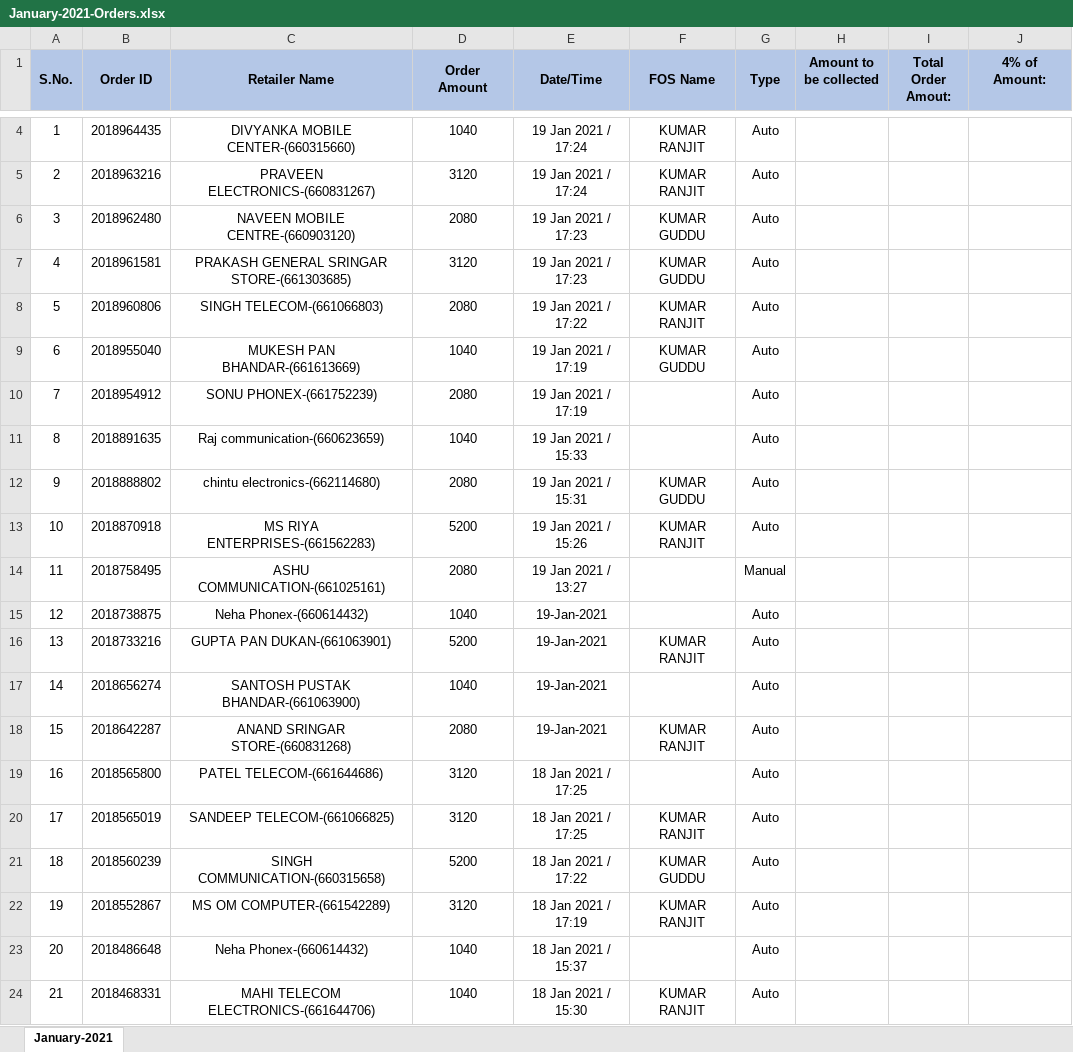
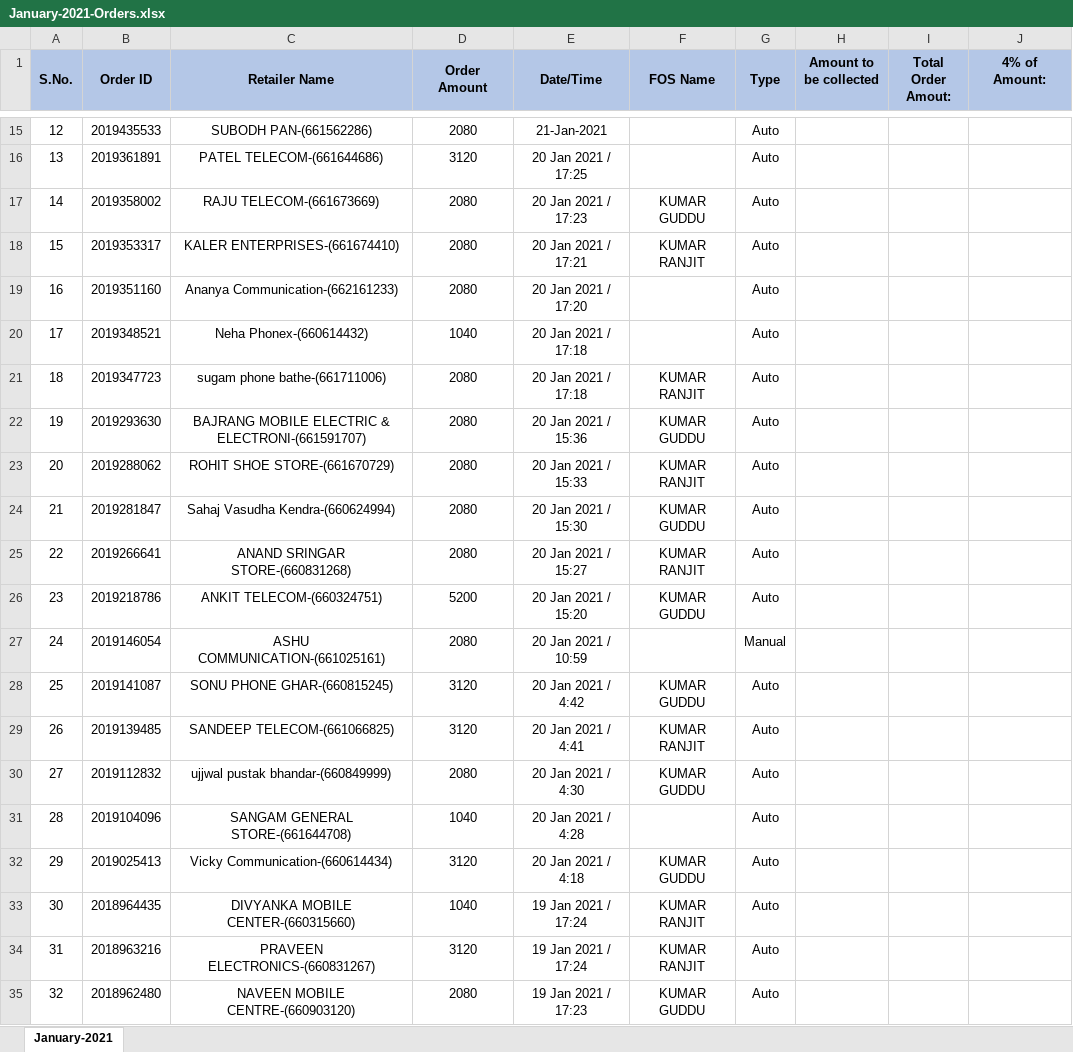
Before and after one commit to PalakEnterprises/DailyReport, an Excel workbook: Daily Orders/January-2021-Orders.xlsx, sheet January-2021, drawn as a sheet; only a part is shown, gaps mark what is left out; the shorter side is filled out with more unchanged rows; values as stored, in another font and other column widths than the file's, no borders; charts and pictures not drawn; addresses are those after the commit; the diff covers the shown part only; the diff names each change by its address in the sheet, - before the commit and + after, or states it on an @@ line.

Commit message:
data updated till 21 Jan 9AM

```diff
--- a/Daily Orders/January-2021-Orders.xlsx (sheet January-2021)
+++ b/Daily Orders/January-2021-Orders.xlsx (sheet January-2021)
+row 15: 12 | 2019435533 | SUBODH PAN-(661562286) | 2080 | 21-Jan-2021 |  | Auto
+row 16: 13 | 2019361891 | PATEL TELECOM-(661644686) | 3120 | 20 Jan 2021 / 17:25 |  | Auto
+row 17: 14 | 2019358002 | RAJU TELECOM-(661673669) | 2080 | 20 Jan 2021 / 17:23 | KUMAR GUDDU | Auto
+row 18: 15 | 2019353317 | KALER ENTERPRISES-(661674410) | 2080 | 20 Jan 2021 / 17:21 | KUMAR RANJIT | Auto
+row 19: 16 | 2019351160 | Ananya Communication-(662161233) | 2080 | 20 Jan 2021 / 17:20 |  | Auto
+row 20: 17 | 2019348521 | Neha Phonex-(660614432) | 1040 | 20 Jan 2021 / 17:18 |  | Auto
+row 21: 18 | 2019347723 | sugam phone bathe-(661711006) | 2080 | 20 Jan 2021 / 17:18 | KUMAR RANJIT | Auto
+row 22: 19 | 2019293630 | BAJRANG MOBILE ELECTRIC & ELECTRONI-(661591707) | 2080 | 20 Jan 2021 / 15:36 | KUMAR GUDDU | Auto
+row 23: 20 | 2019288062 | ROHIT SHOE STORE-(661670729) | 2080 | 20 Jan 2021 / 15:33 | KUMAR RANJIT | Auto
+row 24: 21 | 2019281847 | Sahaj Vasudha Kendra-(660624994) | 2080 | 20 Jan 2021 / 15:30 | KUMAR GUDDU | Auto
+row 25: 22 | 2019266641 | ANAND SRINGAR STORE-(660831268) | 2080 | 20 Jan 2021 / 15:27 | KUMAR RANJIT | Auto
+row 26: 23 | 2019218786 | ANKIT TELECOM-(660324751) | 5200 | 20 Jan 2021 / 15:20 | KUMAR GUDDU | Auto
+row 27: 24 | 2019146054 | ASHU COMMUNICATION-(661025161) | 2080 | 20 Jan 2021 / 10:59 |  | Manual
+row 28: 25 | 2019141087 | SONU PHONE GHAR-(660815245) | 3120 | 20 Jan 2021 / 4:42 | KUMAR GUDDU | Auto
+row 29: 26 | 2019139485 | SANDEEP TELECOM-(661066825) | 3120 | 20 Jan 2021 / 4:41 | KUMAR RANJIT | Auto
+row 30: 27 | 2019112832 | ujjwal pustak bhandar-(660849999) | 2080 | 20 Jan 2021 / 4:30 | KUMAR GUDDU | Auto
+row 31: 28 | 2019104096 | SANGAM GENERAL STORE-(661644708) | 1040 | 20 Jan 2021 / 4:28 |  | Auto
+row 32: 29 | 2019025413 | Vicky Communication-(660614434) | 3120 | 20 Jan 2021 / 4:18 | KUMAR GUDDU | Auto
@@ column A (S.No.) renumbered from row 33 down @@
```
Also changed, not shown: 12 added rows and 1 removed row elsewhere in this sheet, charts or pictures, AutoCreditAmount.xlsx, Daily Collection/January-2021-Collection.xlsx, 2 other files.
